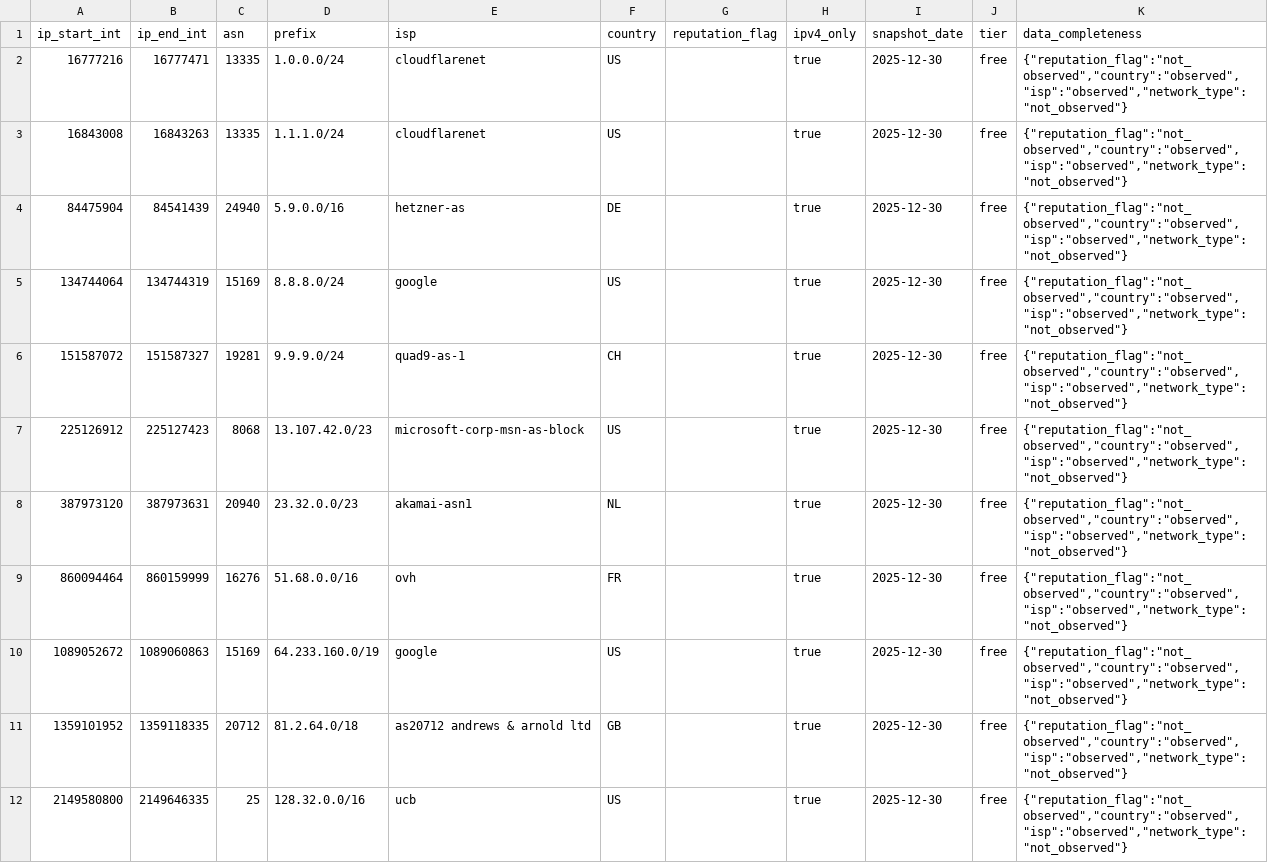
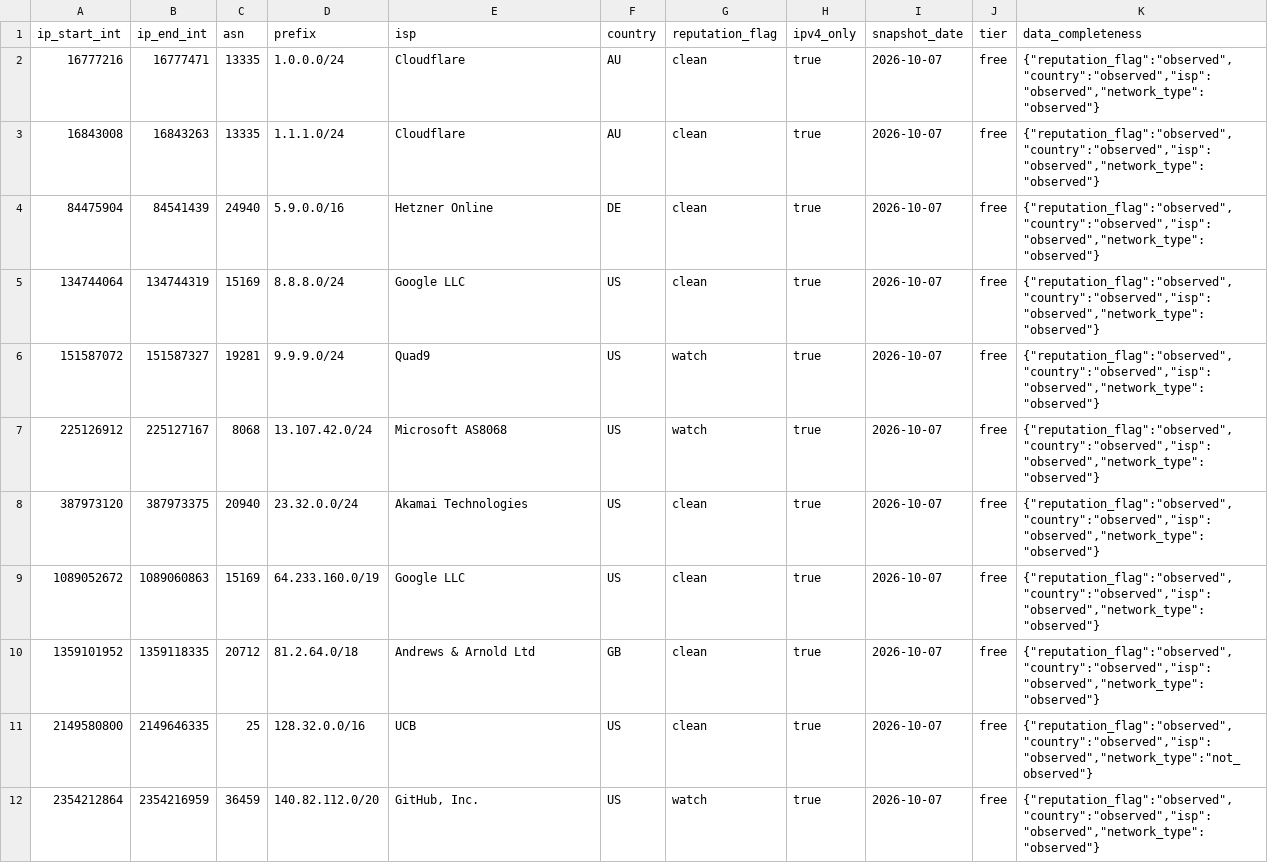
Before and after one commit to peterchap/dzsite-vercel, a CSV file: public/samples/dataset-ip-asn-sample.csv, drawn as a sheet; only a part is shown; the diff covers the shown part only.

```diff
--- a/public/samples/dataset-ip-asn-sample.csv
+++ b/public/samples/dataset-ip-asn-sample.csv
@@ -1,12 +1,12 @@
 ip_start_int,ip_end_int,asn,prefix,isp,country,reputation_flag,ipv4_only,snapshot_date,tier,data_completeness
-16777216,16777471,13335,1.0.0.0/24,cloudflarenet,US,,true,2025-12-30,free,"{""reputation_flag"":""not_observed"",""country"":""observed"",""isp"":""observed"",""network_type"":""not_observed""}"
-16843008,16843263,13335,1.1.1.0/24,cloudflarenet,US,,true,2025-12-30,free,"{""reputation_flag"":""not_observed"",""country"":""observed"",""isp"":""observed"",""network_type"":""not_observed""}"
-84475904,84541439,24940,5.9.0.0/16,hetzner-as,DE,,true,2025-12-30,free,"{""reputation_flag"":""not_observed"",""country"":""observed"",""isp"":""observed"",""network_type"":""not_observed""}"
-134744064,134744319,15169,8.8.8.0/24,google,US,,true,2025-12-30,free,"{""reputation_flag"":""not_observed"",""country"":""observed"",""isp"":""observed"",""network_type"":""not_observed""}"
-151587072,151587327,19281,9.9.9.0/24,quad9-as-1,CH,,true,2025-12-30,free,"{""reputation_flag"":""not_observed"",""country"":""observed"",""isp"":""observed"",""network_type"":""not_observed""}"
-225126912,225127423,8068,13.107.42.0/23,microsoft-corp-msn-as-block,US,,true,2025-12-30,free,"{""reputation_flag"":""not_observed"",""country"":""observed"",""isp"":""observed"",""network_type"":""not_observed""}"
-387973120,387973631,20940,23.32.0.0/23,akamai-asn1,NL,,true,2025-12-30,free,"{""reputation_flag"":""not_observed"",""country"":""observed"",""isp"":""observed"",""network_type"":""not_observed""}"
-860094464,860159999,16276,51.68.0.0/16,ovh,FR,,true,2025-12-30,free,"{""reputation_flag"":""not_observed"",""country"":""observed"",""isp"":""observed"",""network_type"":""not_observed""}"
-1089052672,1089060863,15169,64.233.160.0/19,google,US,,true,2025-12-30,free,"{""reputation_flag"":""not_observed"",""country"":""observed"",""isp"":""observed"",""network_type"":""not_observed""}"
-1359101952,1359118335,20712,81.2.64.0/18,as20712 andrews & arnold ltd,GB,,true,2025-12-30,free,"{""reputation_flag"":""not_observed"",""country"":""observed"",""isp"":""observed"",""network_type"":""not_observed""}"
-2149580800,2149646335,25,128.32.0.0/16,ucb,US,,true,2025-12-30,free,"{""reputation_flag"":""not_observed"",""country"":""observed"",""isp"":""observed"",""network_type"":""not_observed""}"
+16777216,16777471,13335,1.0.0.0/24,Cloudflare,AU,clean,true,2026-10-07,free,"{""reputation_flag"":""observed"",""country"":""observed"",""isp"":""observed"",""network_type"":""observed""}"
+16843008,16843263,13335,1.1.1.0/24,Cloudflare,AU,clean,true,2026-10-07,free,"{""reputation_flag"":""observed"",""country"":""observed"",""isp"":""observed"",""network_type"":""observed""}"
+84475904,84541439,24940,5.9.0.0/16,Hetzner Online,DE,clean,true,2026-10-07,free,"{""reputation_flag"":""observed"",""country"":""observed"",""isp"":""observed"",""network_type"":""observed""}"
+134744064,134744319,15169,8.8.8.0/24,Google LLC,US,clean,true,2026-10-07,free,"{""reputation_flag"":""observed"",""country"":""observed"",""isp"":""observed"",""network_type"":""observed""}"
+151587072,151587327,19281,9.9.9.0/24,Quad9,US,watch,true,2026-10-07,free,"{""reputation_flag"":""observed"",""country"":""observed"",""isp"":""observed"",""network_type"":""observed""}"
+225126912,225127167,8068,13.107.42.0/24,Microsoft AS8068,US,watch,true,2026-10-07,free,"{""reputation_flag"":""observed"",""country"":""observed"",""isp"":""observed"",""network_type"":""observed""}"
+387973120,387973375,20940,23.32.0.0/24,Akamai Technologies,US,clean,true,2026-10-07,free,"{""reputation_flag"":""observed"",""country"":""observed"",""isp"":""observed"",""network_type"":""observed""}"
+1089052672,1089060863,15169,64.233.160.0/19,Google LLC,US,clean,true,2026-10-07,free,"{""reputation_flag"":""observed"",""country"":""observed"",""isp"":""observed"",""network_type"":""observed""}"
+1359101952,1359118335,20712,81.2.64.0/18,Andrews & Arnold Ltd,GB,clean,true,2026-10-07,free,"{""reputation_flag"":""observed"",""country"":""observed"",""isp"":""observed"",""network_type"":""observed""}"
+2149580800,2149646335,25,128.32.0.0/16,UCB,US,clean,true,2026-10-07,free,"{""reputation_flag"":""observed"",""country"":""observed"",""isp"":""observed"",""network_type"":""not_observed""}"
+2354212864,2354216959,36459,140.82.112.0/20,"GitHub, Inc.",US,watch,true,2026-10-07,free,"{""reputation_flag"":""observed"",""country"":""observed"",""isp"":""observed"",""network_type"":""observed""}"
```
Also changed, not shown: 42 edited cells elsewhere in this file, 3 other files.
